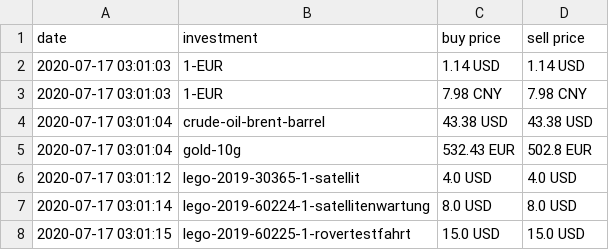
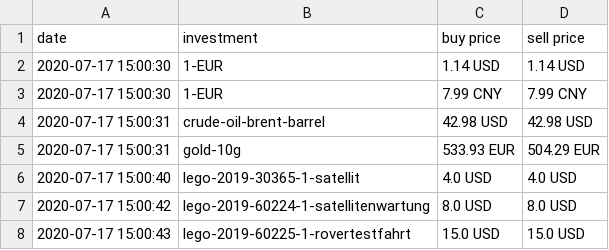
Before and after one commit to ooz/zeitgeist, a CSV file: investments.csv, drawn as a sheet.

```diff
--- a/investments.csv
+++ b/investments.csv
@@ -1,8 +1,8 @@
 date, investment, buy price, sell price
-2020-07-17 03:01:03, 1-EUR, 1.14 USD, 1.14 USD
-2020-07-17 03:01:03, 1-EUR, 7.98 CNY, 7.98 CNY
-2020-07-17 03:01:04, crude-oil-brent-barrel, 43.38 USD, 43.38 USD
-2020-07-17 03:01:04, gold-10g, 532.43 EUR, 502.8 EUR
-2020-07-17 03:01:12, lego-2019-30365-1-satellit, 4.0 USD, 4.0 USD
-2020-07-17 03:01:14, lego-2019-60224-1-satellitenwartung, 8.0 USD, 8.0 USD
-2020-07-17 03:01:15, lego-2019-60225-1-rovertestfahrt, 15.0 USD, 15.0 USD
+2020-07-17 15:00:30, 1-EUR, 1.14 USD, 1.14 USD
+2020-07-17 15:00:30, 1-EUR, 7.99 CNY, 7.99 CNY
+2020-07-17 15:00:31, crude-oil-brent-barrel, 42.98 USD, 42.98 USD
+2020-07-17 15:00:31, gold-10g, 533.93 EUR, 504.29 EUR
+2020-07-17 15:00:40, lego-2019-30365-1-satellit, 4.0 USD, 4.0 USD
+2020-07-17 15:00:42, lego-2019-60224-1-satellitenwartung, 8.0 USD, 8.0 USD
+2020-07-17 15:00:43, lego-2019-60225-1-rovertestfahrt, 15.0 USD, 15.0 USD
```
Also changed, not shown: 1 other file.
